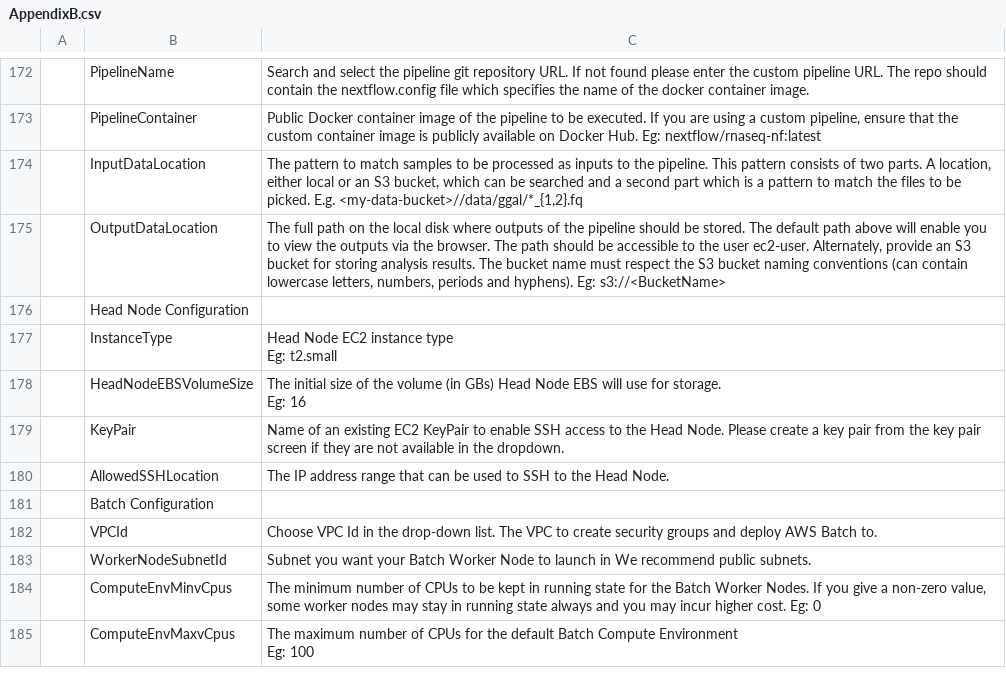
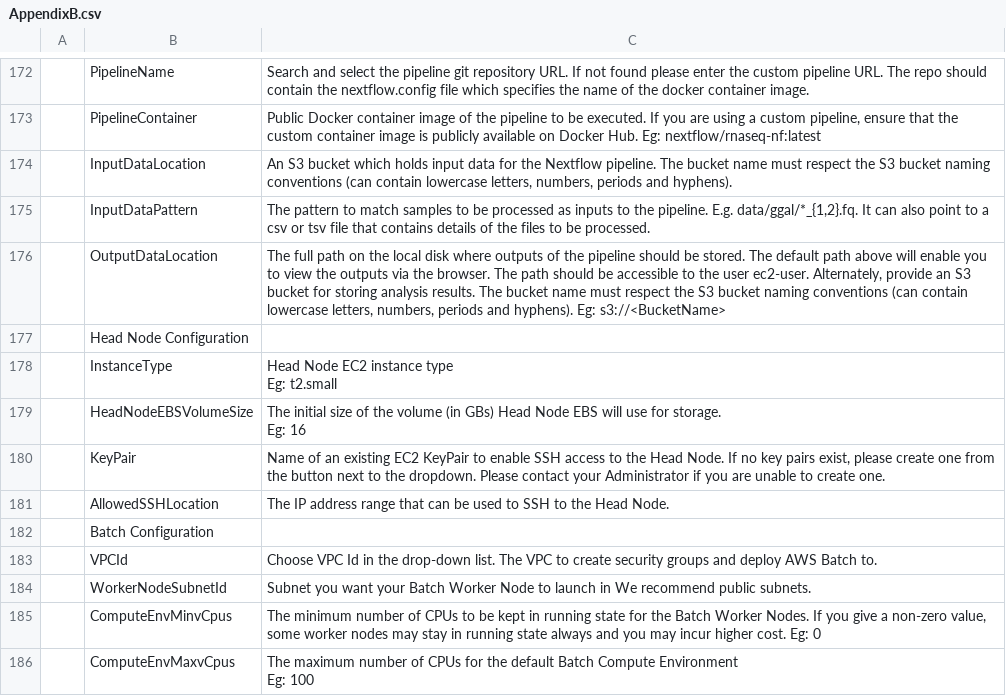
Before and after one commit to RLOpenCatalyst/rg-doc, a CSV file: source/AppendixB.csv, drawn as a sheet; only a part is shown, gaps mark what is left out; addresses are those after the commit; the diff names each change by its address in the sheet, - before the commit and + after, or states it on an @@ line.

```diff
--- a/source/AppendixB.csv
+++ b/source/AppendixB.csv
-C174: The pattern to match samples to be processed as inputs to the pipeline. This pattern consists of two parts. A location, either local or an S3 bucket, which can be searched and a second part which is a pattern to match the files to be picked. E.g. <my-data-bucket>//data/ggal/*_{1,2}.fq
+C174: An S3 bucket which holds input data for the Nextflow pipeline. The bucket name must respect the S3 bucket naming conventions (can contain lowercase letters, numbers, periods and hyphens).
+row 175:  | InputDataPattern | The pattern to match samples to be processed as inputs to the pipeline. E.g. data/ggal/*_{1,2}.fq. It can also point to a csv or tsv file that contains details of the files to be processed.
-C180: …Head Node. Please create a key pair from the key pair screen if they are not available in the dropdown.
+C180: …Head Node. If no key pairs exist, please create one from the button next to the dropdown. Please contact your Administrator if you are unable to create one.
```
Also changed, not shown: 5 other files.
